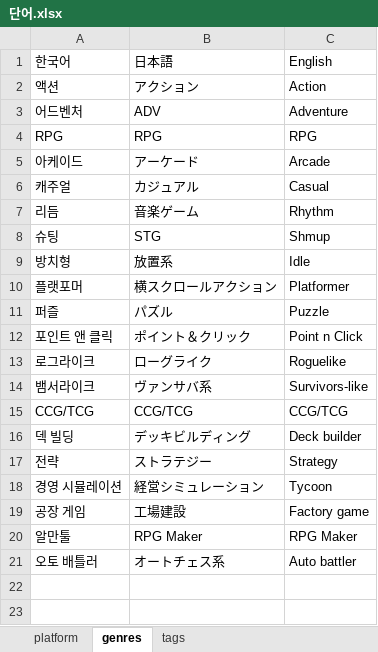
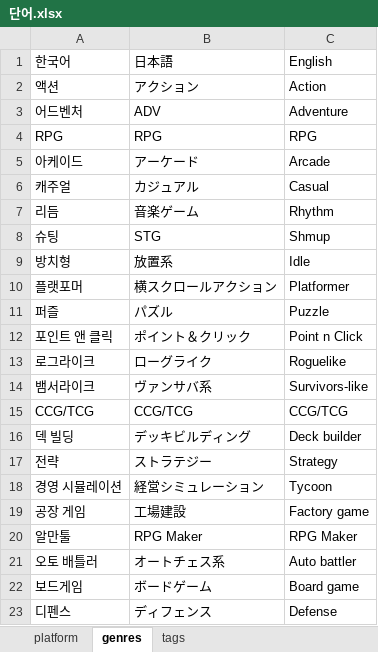
Before and after one commit to Sinistar02/trickalfangames, an Excel workbook: 단어.xlsx, sheet genres, drawn as a sheet; values as stored, in another font and other column widths than the file's, no borders; the diff names each change by its address in the sheet, - before the commit and + after, or states it on an @@ line.

```diff
--- a/단어.xlsx (sheet genres)
+++ b/단어.xlsx (sheet genres)
+row 22: 보드게임 | ボードゲーム | Board game
+row 23: 디펜스 | ディフェンス | Defense
```
Also changed, not shown: 5 other files.
